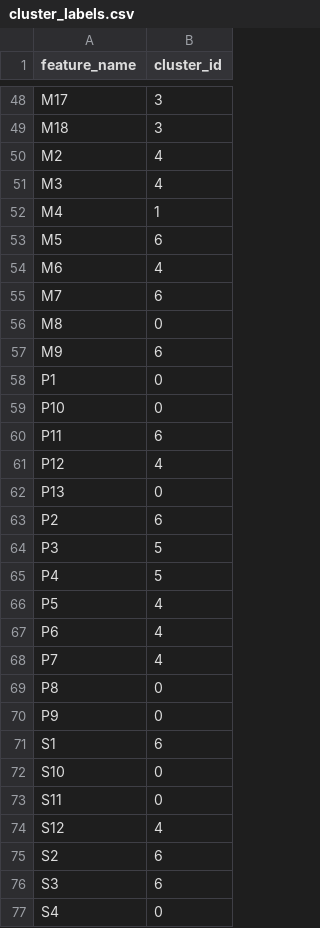
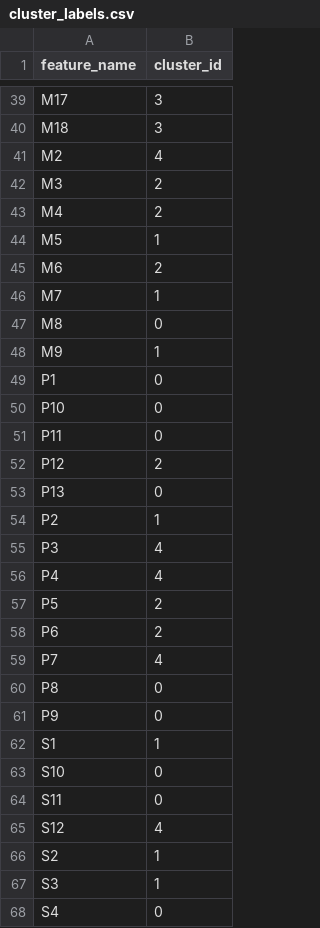
Before and after one commit to Evangiles/Test2, a CSV file: clustering_results/cluster_labels.csv, drawn as a sheet; only a part is shown, gaps mark what is left out; the diff covers the shown part only.

```diff
--- a/clustering_results/cluster_labels.csv
+++ b/clustering_results/cluster_labels.csv
@@ -50,19 +41,19 @@ M18,3
 M2,4
-M3,4
-M4,1
-M5,6
-M6,4
-M7,6
+M3,2
+M4,2
+M5,1
+M6,2
+M7,1
 M8,0
-M9,6
+M9,1
 P1,0
 P10,0
-P11,6
-P12,4
+P11,0
+P12,2
 P13,0
-P2,6
-P3,5
-P4,5
-P5,4
-P6,4
+P2,1
+P3,4
+P4,4
+P5,2
+P6,2
 P7,4
@@ -70,3 +61,3 @@ P8,0
 P9,0
-S1,6
+S1,1
 S10,0
@@ -74,4 +65,4 @@ S11,0
 S12,4
-S2,6
-S3,6
+S2,1
+S3,1
 S4,0
```
Also changed, not shown: 9 removed rows and 21 edited cells elsewhere in this file, clustering_results/feature_analysis.csv, 2 other files.
